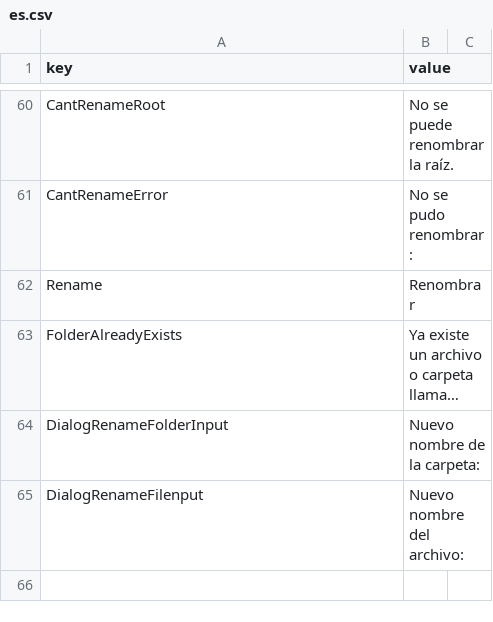
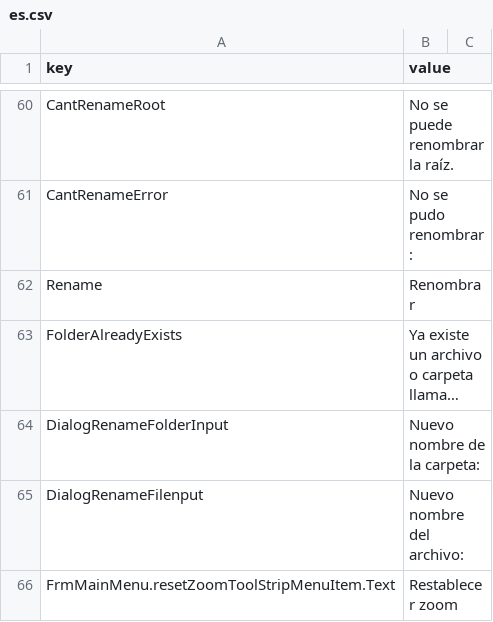
Before and after one commit to retbenwin/PZModdingStudio, a CSV file: PZModdingStudio/Lang/es.csv, drawn as a sheet; only a part is shown, gaps mark what is left out; long unchanged cells end in …; the diff names each change by its address in the sheet, - before the commit and + after, or states it on an @@ line.

```diff
--- a/PZModdingStudio/Lang/es.csv
+++ b/PZModdingStudio/Lang/es.csv
+row 66: FrmMainMenu.resetZoomToolStripMenuItem.Text | Restablecer zoom
```
Also changed, not shown: PZModdingStudio/Lang/en.csv, 9 other files.
